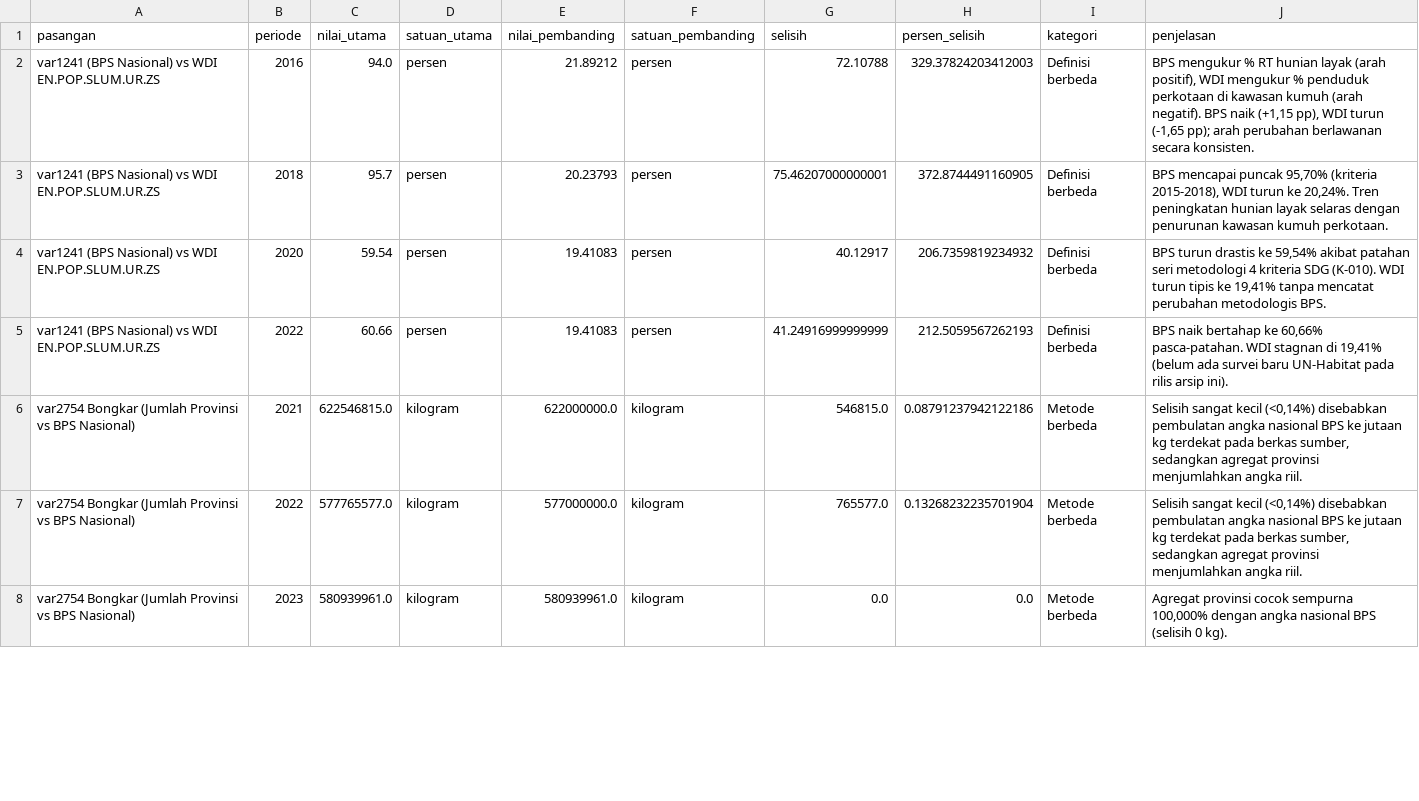
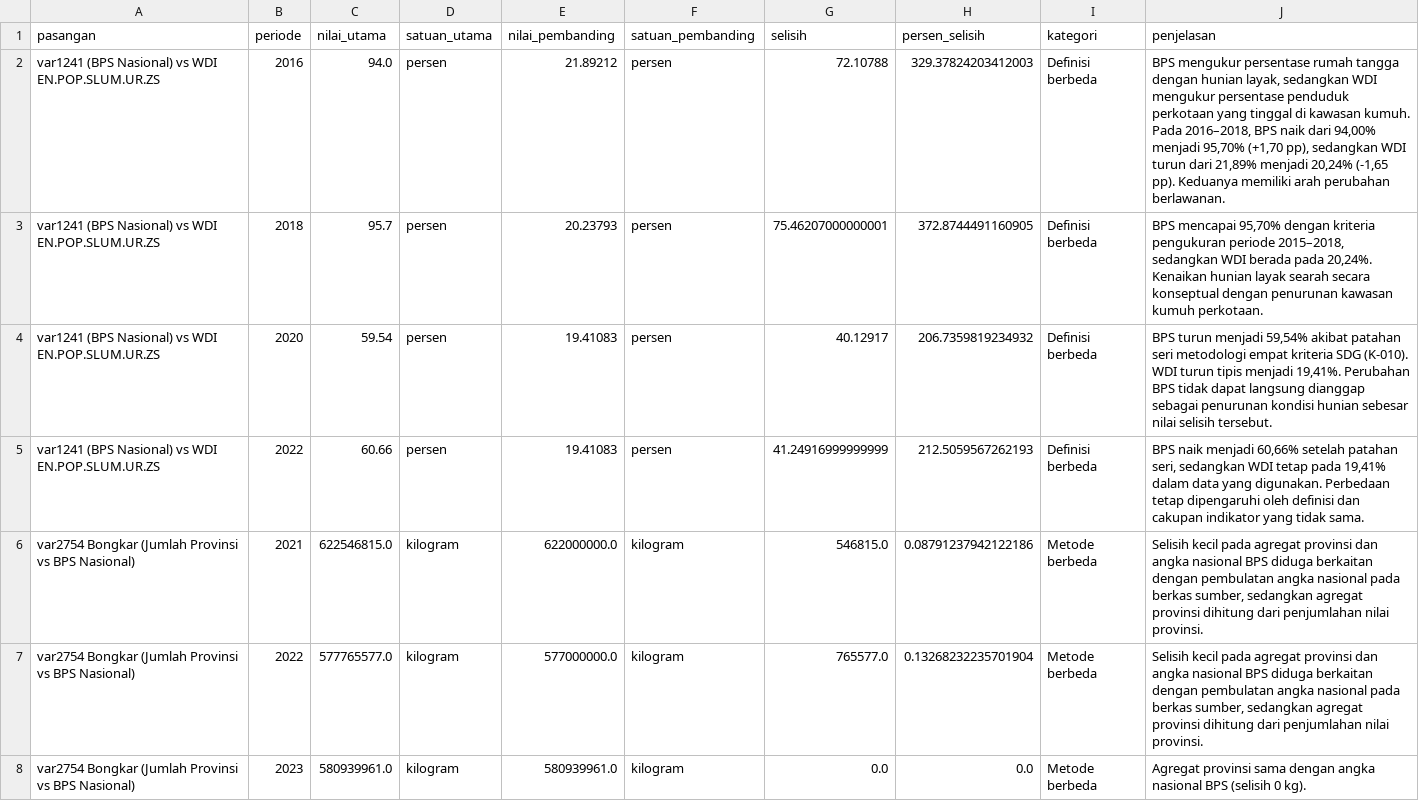
Before and after one commit to menaufalaziz/capstone-kelompok-19, a CSV file: reports/tabel_rekonsiliasi.csv, drawn as a sheet; only a part is shown; the diff covers the shown part only.

Commit message:
feat: lengkapi integrasi dan rekonsiliasi data

```diff
--- a/reports/tabel_rekonsiliasi.csv
+++ b/reports/tabel_rekonsiliasi.csv
@@ -1,8 +1,8 @@
 pasangan,periode,nilai_utama,satuan_utama,nilai_pembanding,satuan_pembanding,selisih,persen_selisih,kategori,penjelasan
-var1241 (BPS Nasional) vs WDI EN.POP.SLUM.UR.ZS,2016,94.0,persen,21.89212,persen,72.10788,329.37824203412003,Definisi berbeda,"BPS mengukur % RT hunian layak (arah positif), WDI mengukur % penduduk perkotaan di kawasan kumuh (arah negatif). BPS naik (+1,15 pp), WDI turun (-1,65 pp); arah perubahan berlawanan secara konsisten."
-var1241 (BPS Nasional) vs WDI EN.POP.SLUM.UR.ZS,2018,95.7,persen,20.23793,persen,75.46207000000001,372.8744491160905,Definisi berbeda,"BPS mencapai puncak 95,70% (kriteria 2015-2018), WDI turun ke 20,24%. Tren peningkatan hunian layak selaras dengan penurunan kawasan kumuh perkotaan."
-var1241 (BPS Nasional) vs WDI EN.POP.SLUM.UR.ZS,2020,59.54,persen,19.41083,persen,40.12917,206.7359819234932,Definisi berbeda,"BPS turun drastis ke 59,54% akibat patahan seri metodologi 4 kriteria SDG (K-010). WDI turun tipis ke 19,41% tanpa mencatat perubahan metodologis BPS."
-var1241 (BPS Nasional) vs WDI EN.POP.SLUM.UR.ZS,2022,60.66,persen,19.41083,persen,41.24916999999999,212.5059567262193,Definisi berbeda,"BPS naik bertahap ke 60,66% pasca-patahan. WDI stagnan di 19,41% (belum ada survei baru UN-Habitat pada rilis arsip ini)."
-var2754 Bongkar (Jumlah Provinsi vs BPS Nasional),2021,622546815.0,kilogram,622000000.0,kilogram,546815.0,0.08791237942122186,Metode berbeda,"Selisih sangat kecil (<0,14%) disebabkan pembulatan angka nasional BPS ke jutaan kg terdekat pada berkas sumber, sedangkan agregat provinsi menjumlahkan angka riil."
-var2754 Bongkar (Jumlah Provinsi vs BPS Nasional),2022,577765577.0,kilogram,577000000.0,kilogram,765577.0,0.13268232235701904,Metode berbeda,"Selisih sangat kecil (<0,14%) disebabkan pembulatan angka nasional BPS ke jutaan kg terdekat pada berkas sumber, sedangkan agregat provinsi menjumlahkan angka riil."
-var2754 Bongkar (Jumlah Provinsi vs BPS Nasional),2023,580939961.0,kilogram,580939961.0,kilogram,0.0,0.0,Metode berbeda,"Agregat provinsi cocok sempurna 100,000% dengan angka nasional BPS (selisih 0 kg)."
+var1241 (BPS Nasional) vs WDI EN.POP.SLUM.UR.ZS,2016,94.0,persen,21.89212,persen,72.10788,329.37824203412003,Definisi berbeda,"BPS mengukur persentase rumah tangga dengan hunian layak, sedangkan WDI mengukur persentase penduduk perkotaan yang tinggal di kawasan kumuh. Pada 2016–2018, BPS naik dari 94,00% menjadi 95,70% (+1,70 pp), sedangkan WDI turun dari 21,89% menjadi 20,24% (-1,65 pp). Keduanya memiliki arah perubahan berlawanan."
+var1241 (BPS Nasional) vs WDI EN.POP.SLUM.UR.ZS,2018,95.7,persen,20.23793,persen,75.46207000000001,372.8744491160905,Definisi berbeda,"BPS mencapai 95,70% dengan kriteria pengukuran periode 2015–2018, sedangkan WDI berada pada 20,24%. Kenaikan hunian layak searah secara konseptual dengan penurunan kawasan kumuh perkotaan."
+var1241 (BPS Nasional) vs WDI EN.POP.SLUM.UR.ZS,2020,59.54,persen,19.41083,persen,40.12917,206.7359819234932,Definisi berbeda,"BPS turun menjadi 59,54% akibat patahan seri metodologi empat kriteria SDG (K-010). WDI turun tipis menjadi 19,41%. Perubahan BPS tidak dapat langsung dianggap sebagai penurunan kondisi hunian sebesar nilai selisih tersebut."
+var1241 (BPS Nasional) vs WDI EN.POP.SLUM.UR.ZS,2022,60.66,persen,19.41083,persen,41.24916999999999,212.5059567262193,Definisi berbeda,"BPS naik menjadi 60,66% setelah patahan seri, sedangkan WDI tetap pada 19,41% dalam data yang digunakan. Perbedaan tetap dipengaruhi oleh definisi dan cakupan indikator yang tidak sama."
+var2754 Bongkar (Jumlah Provinsi vs BPS Nasional),2021,622546815.0,kilogram,622000000.0,kilogram,546815.0,0.08791237942122186,Metode berbeda,"Selisih kecil pada agregat provinsi dan angka nasional BPS diduga berkaitan dengan pembulatan angka nasional pada berkas sumber, sedangkan agregat provinsi dihitung dari penjumlahan nilai provinsi."
+var2754 Bongkar (Jumlah Provinsi vs BPS Nasional),2022,577765577.0,kilogram,577000000.0,kilogram,765577.0,0.13268232235701904,Metode berbeda,"Selisih kecil pada agregat provinsi dan angka nasional BPS diduga berkaitan dengan pembulatan angka nasional pada berkas sumber, sedangkan agregat provinsi dihitung dari penjumlahan nilai provinsi."
+var2754 Bongkar (Jumlah Provinsi vs BPS Nasional),2023,580939961.0,kilogram,580939961.0,kilogram,0.0,0.0,Metode berbeda,Agregat provinsi sama dengan angka nasional BPS (selisih 0 kg).
```
Also changed, not shown: 21 edited cells elsewhere in this file, 3 other files.
